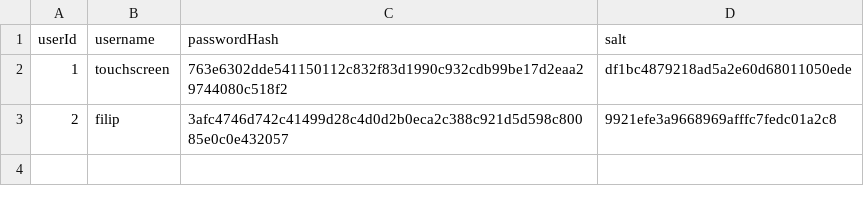
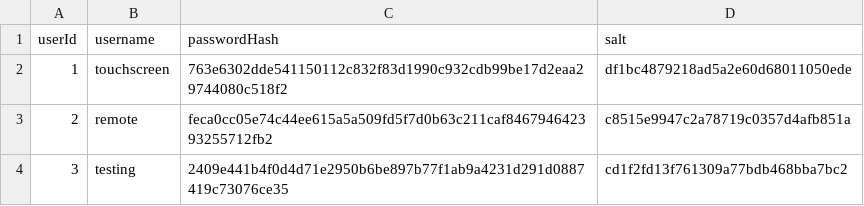
Before and after one commit to EcoCareSoftwareEngineering/backend, a CSV file: data/users.csv, drawn as a sheet.

```diff
--- a/data/users.csv
+++ b/data/users.csv
@@ -2,2 +2,3 @@ userId,username,passwordHash,salt
 1,touchscreen,763e6302dde541150112c832f83d1990c932cdb99be17d2eaa29744080c518f2,df1bc4879218ad5a2e60d68011050ede
-2,filip,3afc4746d742c41499d28c4d0d2b0eca2c388c921d5d598c80085e0c0e432057,9921efe3a9668969afffc7fedc01a2c8
+2,remote,feca0cc05e74c44ee615a5a509fd5f7d0b63c211caf846794642393255712fb2,c8515e9947c2a78719c0357d4afb851a
+3,testing,2409e441b4f0d4d71e2950b6be897b77f1ab9a4231d291d0887419c73076ce35,cd1f2fd13f761309a77bdb468bba7bc2
```
Also changed, not shown: 1 other file.
